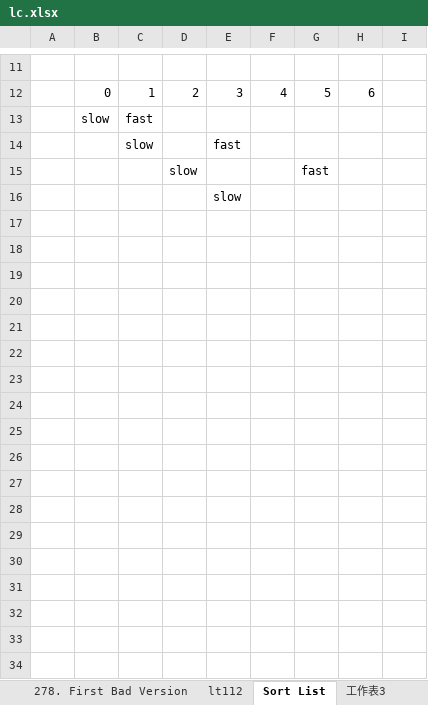
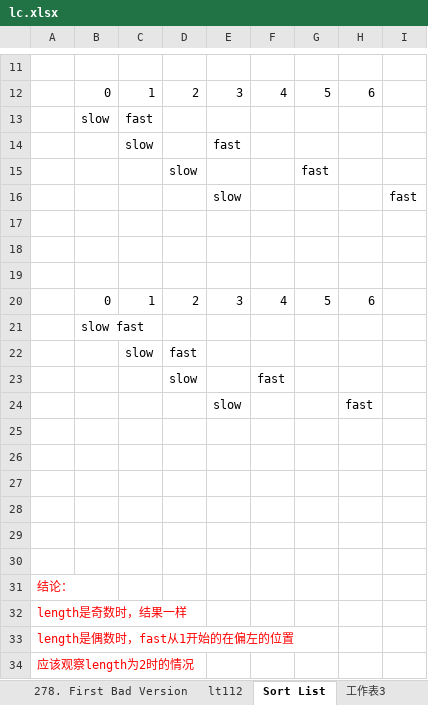
Before and after one commit to buyou0821/leetcode, an Excel workbook: lc.xlsx, sheet Sort List, drawn as a sheet; only a part is shown, gaps mark what is left out; values as stored, in another font and other column widths than the file's, no borders; addresses are those after the commit; the diff names each change by its address in the sheet, - before the commit and + after, or states it on an @@ line.

```diff
--- a/lc.xlsx (sheet Sort List)
+++ b/lc.xlsx (sheet Sort List)
+row 16:  |  |  |  | slow |  |  |  | fast
-E17: slow
+E17: (empty)
+row 18: (empty)
+row 19: (empty)
+row 20:  | 0 | 1 | 2 | 3 | 4 | 5 | 6
+row 21:  | slow fast
+row 22:  |  | slow | fast
+row 23:  |  |  | slow |  | fast
+row 24:  |  |  |  | slow |  |  | fast
+row 25: (empty)
+row 26: (empty)
+row 27: (empty)
+row 28: (empty)
+row 29: (empty)
+row 30: (empty)
+row 31: 结论：
+row 32: length是奇数时，结果一样
+row 33: length是偶数时，fast从1开始的在偏左的位置
+row 34: 应该观察length为2时的情况
```
Also changed, not shown: 1 other file.
